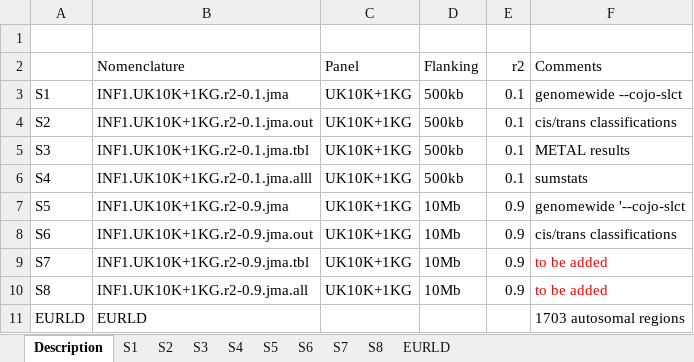
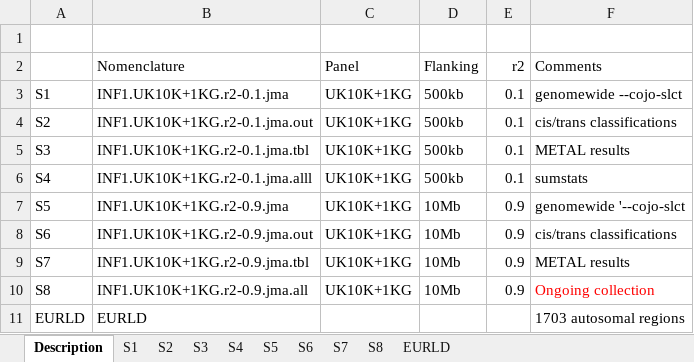
Before and after one commit to jinghuazhao/INF, an Excel workbook: doc/INF1.paper.xlsx, sheet Description, drawn as a sheet; values as stored, in another font and other column widths than the file's, no borders; the diff names each change by its address in the sheet, - before the commit and + after, or states it on an @@ line.

```diff
--- a/doc/INF1.paper.xlsx (sheet Description)
+++ b/doc/INF1.paper.xlsx (sheet Description)
-F9 (Comments): to be added
+F9 (Comments): METAL results
-F9 text colour: #FF0000
+F9 text colour: black
-F10 (Comments): to be added
+F10 (Comments): Ongoing collection
```
Also changed, not shown: sheet S8, sheet S7.
